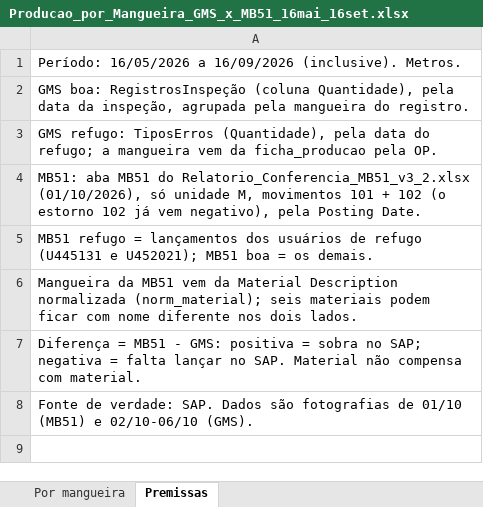
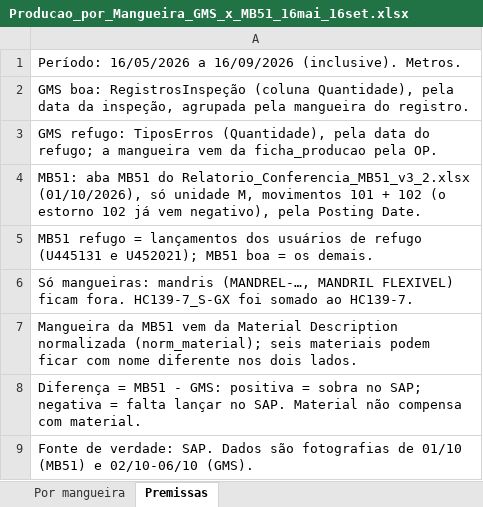
Before and after one commit to WilliamNRAmorim/Projetos, an Excel workbook: GMS/Analises/Producao_GMS_x_MB51/Producao_por_Mangueira_GMS_x_MB51_16mai_16set.xlsx, sheet Premissas, drawn as a sheet; values as stored, in another font and other column widths than the file's, no borders; the diff names each change by its address in the sheet, - before the commit and + after, or states it on an @@ line.

```diff
--- a/GMS/Analises/Producao_GMS_x_MB51/Producao_por_Mangueira_GMS_x_MB51_16mai_16set.xlsx (sheet Premissas)
+++ b/GMS/Analises/Producao_GMS_x_MB51/Producao_por_Mangueira_GMS_x_MB51_16mai_16set.xlsx (sheet Premissas)
+row 6: Só mangueiras: mandris (MANDREL-…, MANDRIL FLEXIVEL) ficam fora. HC139-7_S-GX foi somado ao HC139-7.
```
Also changed, not shown: sheet Por mangueira, 1 other file.
